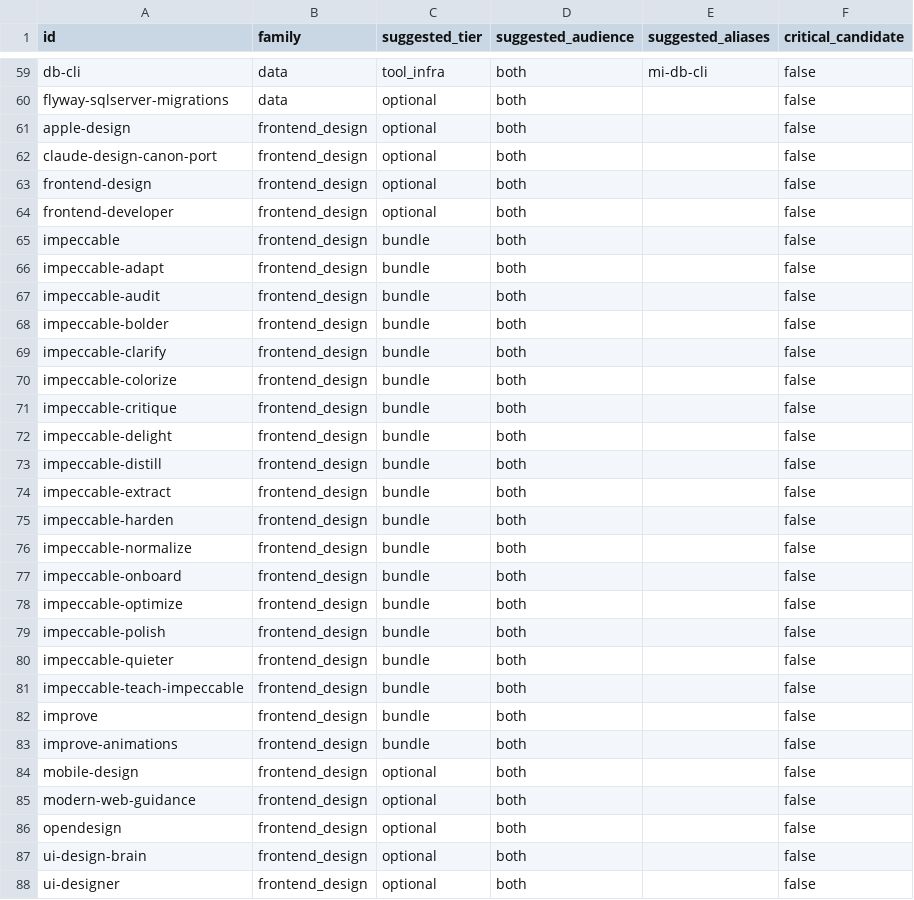
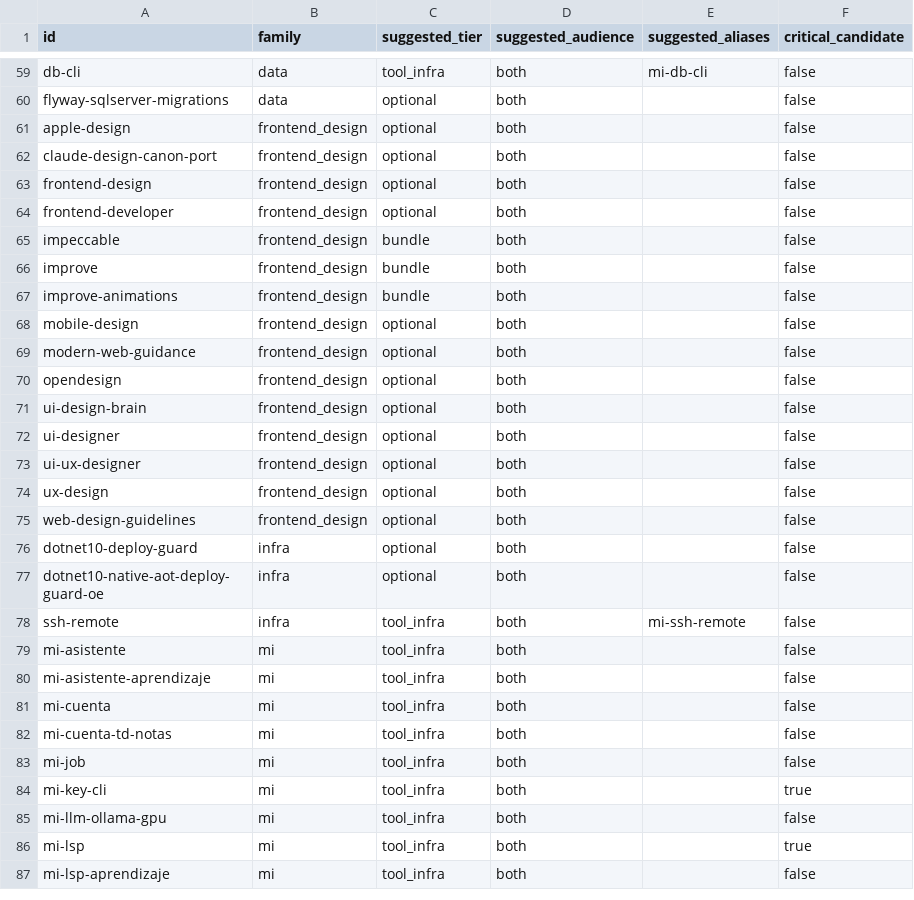
Before and after one commit to fgpaz/mi-lsp, a CSV file: internal/skills/seed_catalog.csv, drawn as a sheet; only a part is shown, gaps mark what is left out; the shorter side is filled out with more unchanged rows; the diff names each change by its address in the sheet, - before the commit and + after, or states it on an @@ line.

Commit message:
chore(skills): retire impeccable wrappers and add recipes

```diff
--- a/internal/skills/seed_catalog.csv
+++ b/internal/skills/seed_catalog.csv
-row 66: impeccable-adapt | frontend_design | bundle | both |  | false
-row 67: impeccable-audit | frontend_design | bundle | both |  | false
-row 68: impeccable-bolder | frontend_design | bundle | both |  | false
-row 69: impeccable-clarify | frontend_design | bundle | both |  | false
-row 70: impeccable-colorize | frontend_design | bundle | both |  | false
-row 71: impeccable-critique | frontend_design | bundle | both |  | false
-row 72: impeccable-delight | frontend_design | bundle | both |  | false
-row 73: impeccable-distill | frontend_design | bundle | both |  | false
-row 74: impeccable-extract | frontend_design | bundle | both |  | false
-row 75: impeccable-harden | frontend_design | bundle | both |  | false
-row 76: impeccable-normalize | frontend_design | bundle | both |  | false
-row 77: impeccable-onboard | frontend_design | bundle | both |  | false
-row 78: impeccable-optimize | frontend_design | bundle | both |  | false
-row 79: impeccable-polish | frontend_design | bundle | both |  | false
-row 80: impeccable-quieter | frontend_design | bundle | both |  | false
-row 81: impeccable-teach-impeccable | frontend_design | bundle | both |  | false
```
Also changed, not shown: 3 other files.
